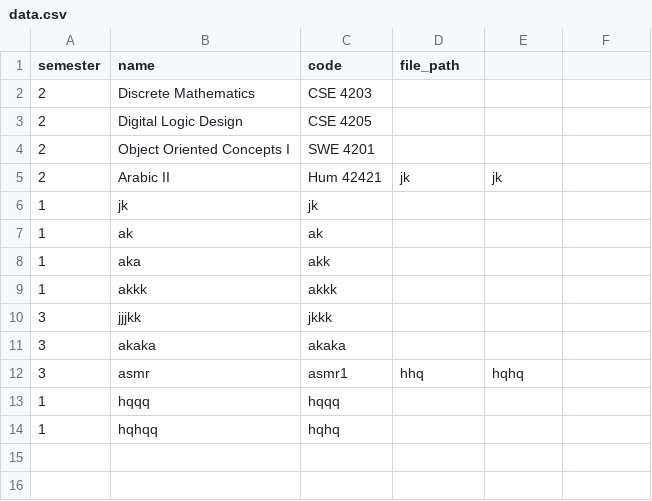
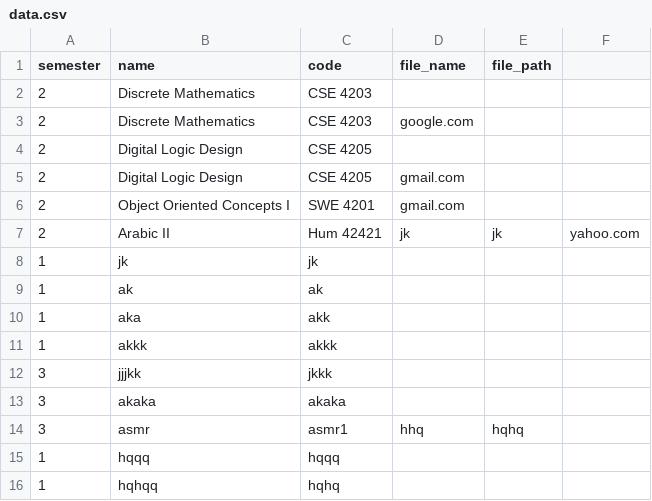
Before and after one commit to skibbidi-arh/Study-Buddy_OOP1, a CSV file: data.csv, drawn as a sheet.

Commit message:
added material list functionality on MaterialWindow.java

```diff
--- a/data.csv
+++ b/data.csv
@@ -1,6 +1,8 @@
-semester, name, code, file_path
+semester, name, code, file_name, file_path
 2, Discrete Mathematics, CSE 4203
+2, Discrete Mathematics, CSE 4203,google.com
 2, Digital Logic Design, CSE 4205
-2, Object Oriented Concepts I, SWE 4201
-2, Arabic II, Hum 42421,jk,jk
+2, Digital Logic Design, CSE 4205,gmail.com
+2, Object Oriented Concepts I, SWE 4201,gmail.com
+2, Arabic II, Hum 42421,jk,jk,yahoo.com
 1,jk,jk
```
Also changed, not shown: 13 other files.
